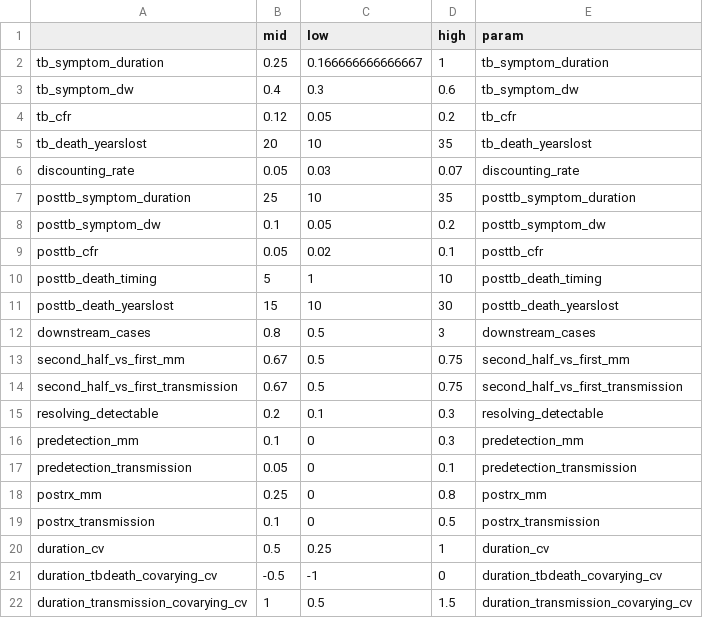
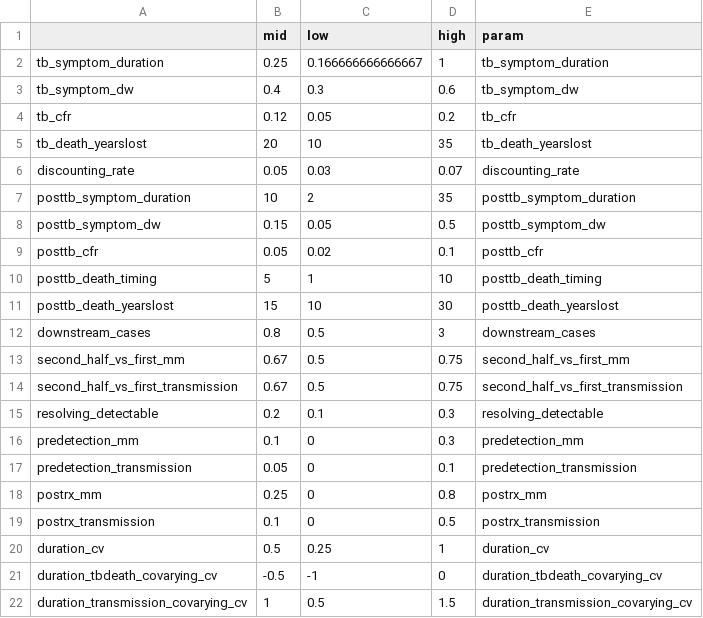
Before and after one commit to eakendall/early-detection-impact, a CSV file: DALY_model_param_values.csv, drawn as a sheet.

Commit message:
App is working; will add notes for users, and revise values during lit reviews

```diff
--- a/DALY_model_param_values.csv
+++ b/DALY_model_param_values.csv
@@ -6,4 +6,4 @@
 "discounting_rate",0.05,0.03,0.07,"discounting_rate"
-"posttb_symptom_duration",25,10,35,"posttb_symptom_duration"
-"posttb_symptom_dw",0.1,0.05,0.2,"posttb_symptom_dw"
+"posttb_symptom_duration",10,2,35,"posttb_symptom_duration"
+"posttb_symptom_dw",0.15,0.05,0.5,"posttb_symptom_dw"
 "posttb_cfr",0.05,0.02,0.1,"posttb_cfr"
```
Also changed, not shown: 2 other files.
